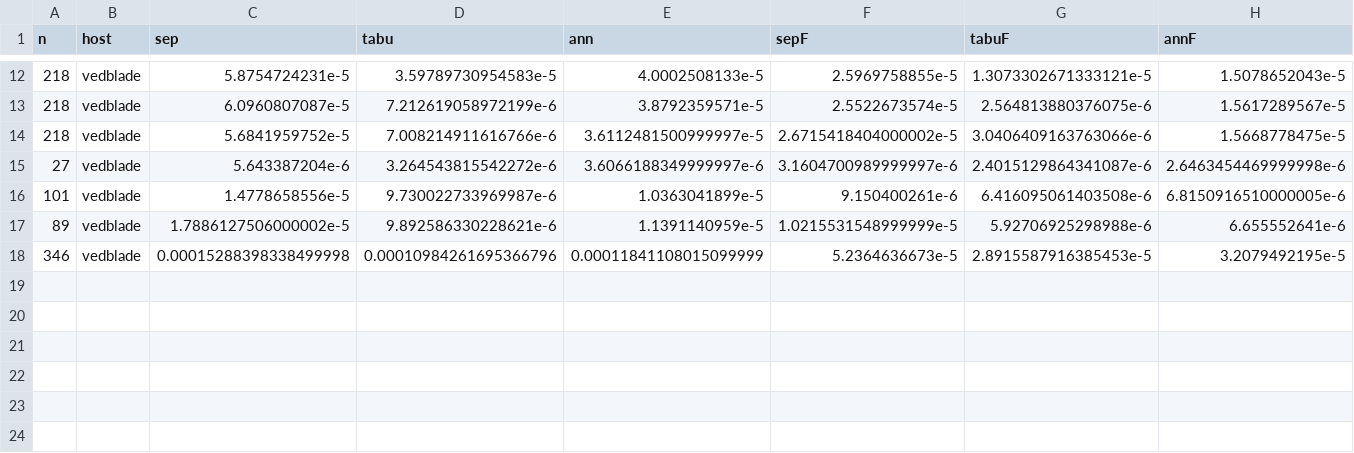
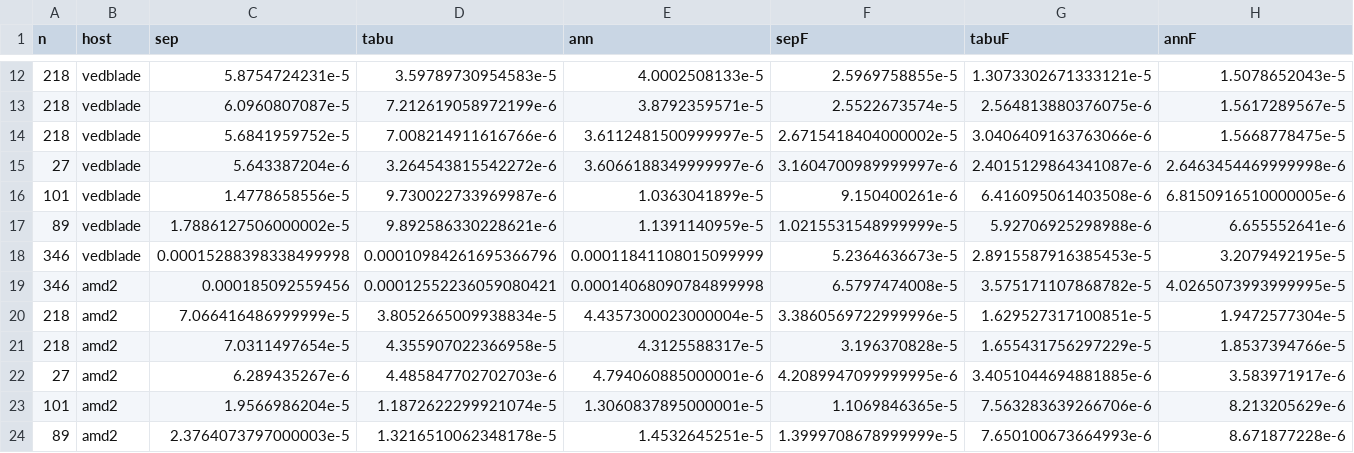
Before and after one commit to yad439/warejl, a TSV file: exp/times.tsv, drawn as a sheet; only a part is shown, gaps mark what is left out.

Commit message:
Experiment: measure times

```diff
--- a/exp/times.tsv
+++ b/exp/times.tsv
@@ -18 +18,7 @@ n	host	sep	tabu	ann	sepF	tabuF	annF
 346	vedblade	0.00015288398338499998	0.00010984261695366796	0.00011841108015099999	5.2364636673e-5	2.8915587916385453e-5	3.2079492195e-5
+346	amd2	0.000185092559456	0.00012552236059080421	0.00014068090784899998	6.5797474008e-5	3.575171107868782e-5	4.0265073993999995e-5
+218	amd2	7.066416486999999e-5	3.8052665009938834e-5	4.4357300023000004e-5	3.3860569722999996e-5	1.629527317100851e-5	1.9472577304e-5
+218	amd2	7.0311497654e-5	4.355907022366958e-5	4.3125588317e-5	3.196370828e-5	1.655431756297229e-5	1.8537394766e-5
+27	amd2	6.289435267e-6	4.485847702702703e-6	4.794060885000001e-6	4.2089947099999995e-6	3.4051044694881885e-6	3.583971917e-6
+101	amd2	1.9566986204e-5	1.1872622299921074e-5	1.3060837895000001e-5	1.1069846365e-5	7.563283639266706e-6	8.213205629e-6
+89	amd2	2.3764073797000003e-5	1.3216510062348178e-5	1.4532645251e-5	1.3999708678999999e-5	7.650100673664993e-6	8.671877228e-6
```
Also changed, not shown: 1 other file.
